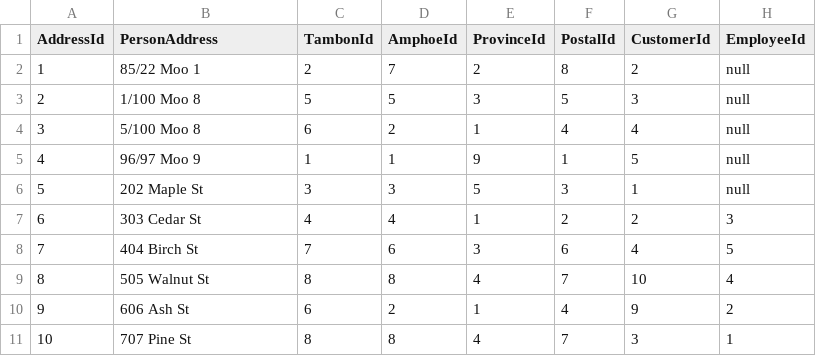
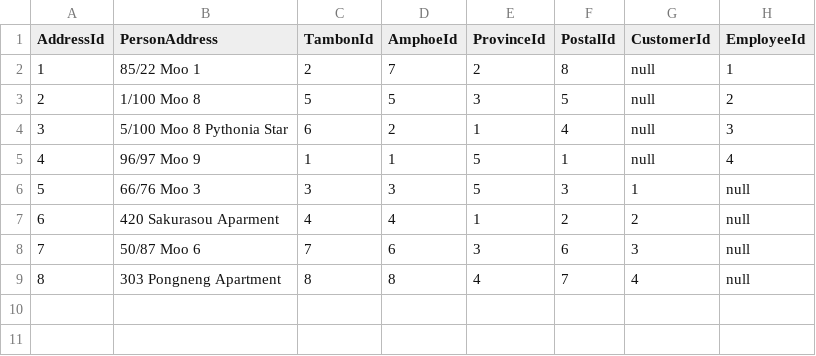
Before and after one commit to 236sec/Database_Project, a CSV file: data/Contact.csv, drawn as a sheet; removed rows and columns are numbered as before the commit, all else as after; the diff names each change by its address in the sheet, - before the commit and + after, or states it on an @@ line.

Commit message:
Finished Create Table and dummy data

```diff
--- a/data/Contact.csv
+++ b/data/Contact.csv
-G2 (CustomerId): 2
+G2 (CustomerId): null
-H2 (EmployeeId): null
+H2 (EmployeeId): 1
-G3 (CustomerId): 3
+G3 (CustomerId): null
-H3 (EmployeeId): null
+H3 (EmployeeId): 2
-B4 (PersonAddress): 5/100 Moo 8
+B4 (PersonAddress): 5/100 Moo 8 Pythonia Star
-G4 (CustomerId): 4
+G4 (CustomerId): null
-H4 (EmployeeId): null
+H4 (EmployeeId): 3
-E5 (ProvinceId): 9
+E5 (ProvinceId): 5
-G5 (CustomerId): 5
+G5 (CustomerId): null
-H5 (EmployeeId): null
+H5 (EmployeeId): 4
-B6 (PersonAddress): 202 Maple St
+B6 (PersonAddress): 66/76 Moo 3
-B7 (PersonAddress): 303 Cedar St
+B7 (PersonAddress): 420 Sakurasou Aparment
-H7 (EmployeeId): 3
+H7 (EmployeeId): null
-B8 (PersonAddress): 404 Birch St
+B8 (PersonAddress): 50/87 Moo 6
-G8 (CustomerId): 4
+G8 (CustomerId): 3
-H8 (EmployeeId): 5
+H8 (EmployeeId): null
-row 9: 8 | 505 Walnut St | 8 | 8 | 4 | 7 | 10 | 4
-row 10: 9 | 606 Ash St | 6 | 2 | 1 | 4 | 9 | 2
@@ column A (AddressId) renumbered from row 9 down @@
-B9 (PersonAddress): 707 Pine St
+B9 (PersonAddress): 303 Pongneng Apartment
-G9 (CustomerId): 3
+G9 (CustomerId): 4
-H9 (EmployeeId): 1
+H9 (EmployeeId): null
```
Also changed, not shown: 16 other files.
